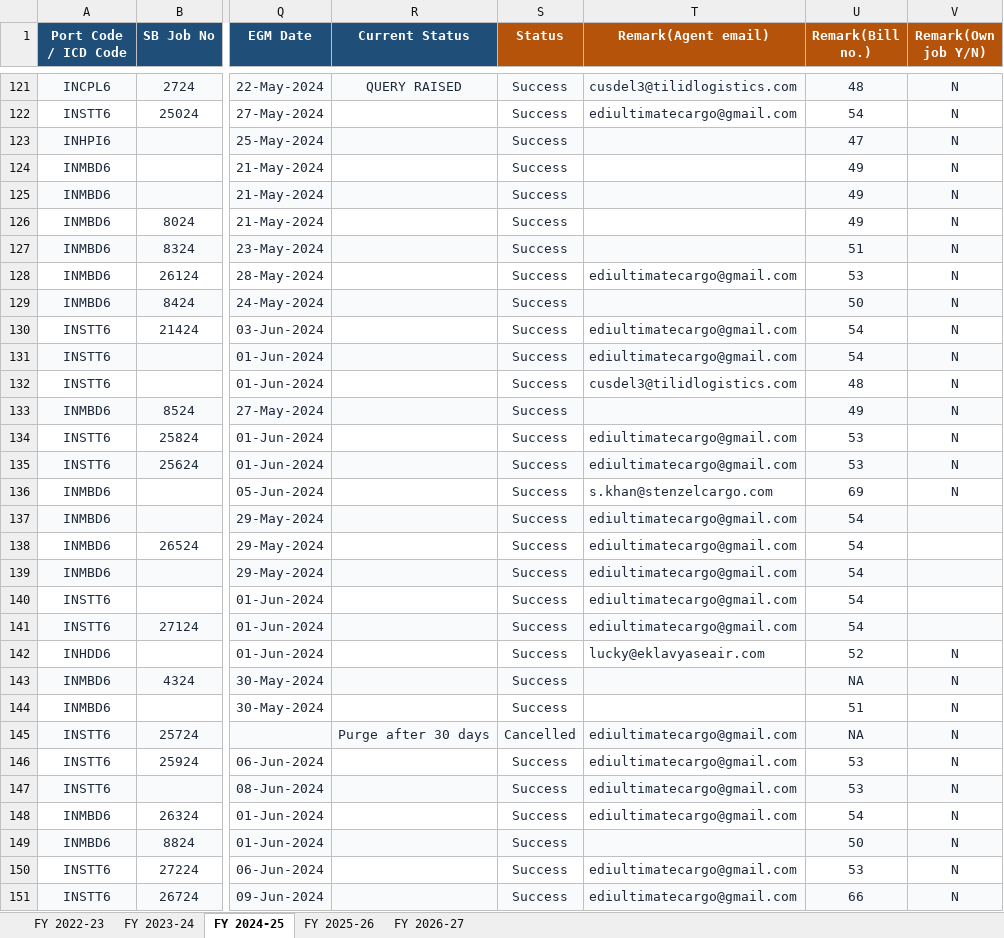
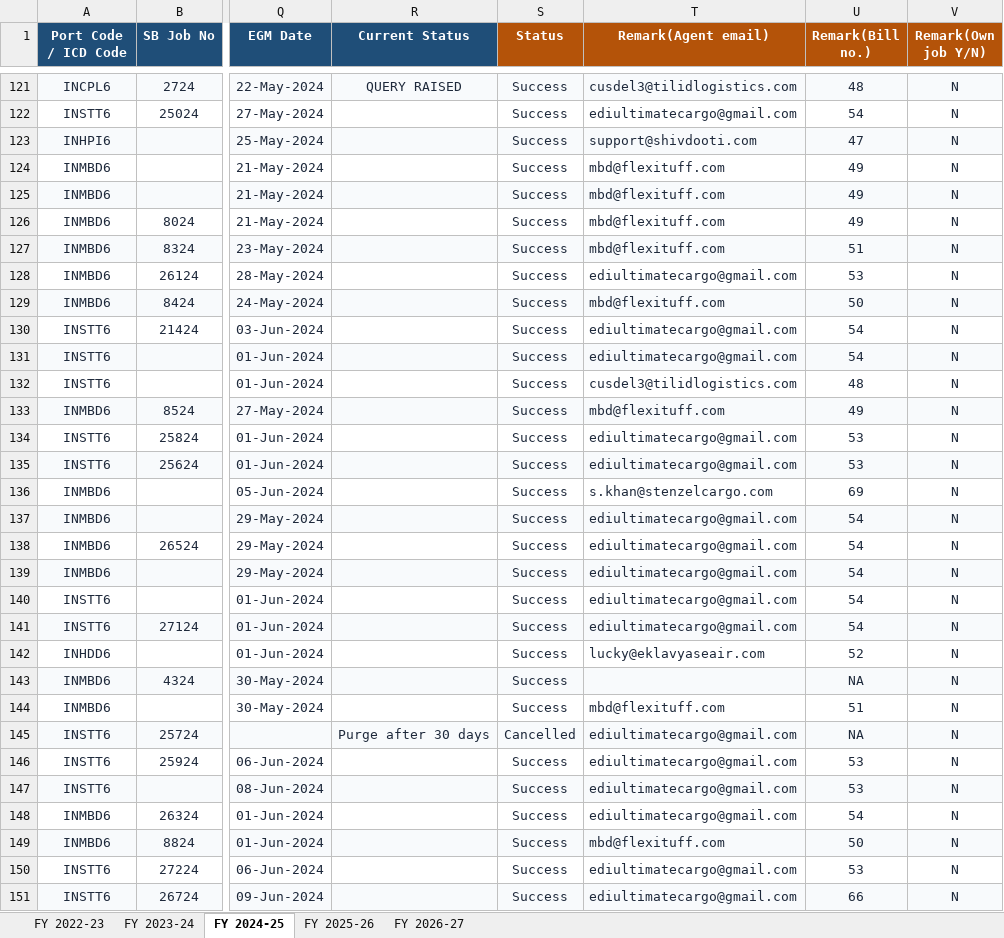
Before and after one commit to quantavil/daily-report-local, an Excel workbook: report.xlsx, sheet FY 2024-25, drawn as a sheet; only a part is shown, gaps mark what is left out; values as stored, in another font and other column widths than the file's, no borders; conditional formats not drawn; the diff covers the shown part only; the diff names each change by its address in the sheet, - before the commit and + after, or states it on an @@ line.

```diff
--- a/report.xlsx (sheet FY 2024-25)
+++ b/report.xlsx (sheet FY 2024-25)
-T123 (Remark(Agent email)): (empty)
+T123 (Remark(Agent email)): support@shivdooti.com
-T124:T127 (Remark(Agent email)): (empty)
+T124:T127 (Remark(Agent email)): mbd@flexituff.com
-T129 (Remark(Agent email)): (empty)
+T129 (Remark(Agent email)): mbd@flexituff.com
-T133 (Remark(Agent email)): (empty)
+T133 (Remark(Agent email)): mbd@flexituff.com
-V137:V141 (Remark(Own job Y/N)): (empty)
+V137:V141 (Remark(Own job Y/N)): N
-T144 (Remark(Agent email)): (empty)
+T144 (Remark(Agent email)): mbd@flexituff.com
-T149 (Remark(Agent email)): (empty)
+T149 (Remark(Agent email)): mbd@flexituff.com
```
Also changed, not shown: 146 edited cells elsewhere in this sheet, sheet FY 2025-26, sheet FY 2023-24, 1 other file.
